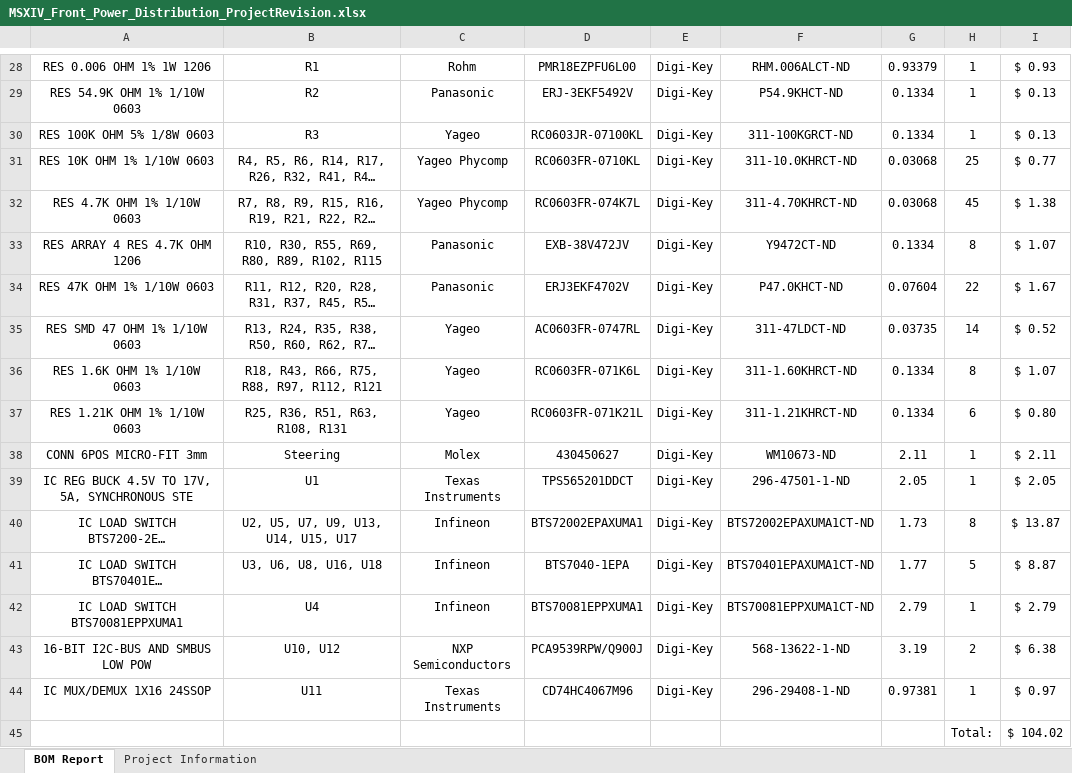
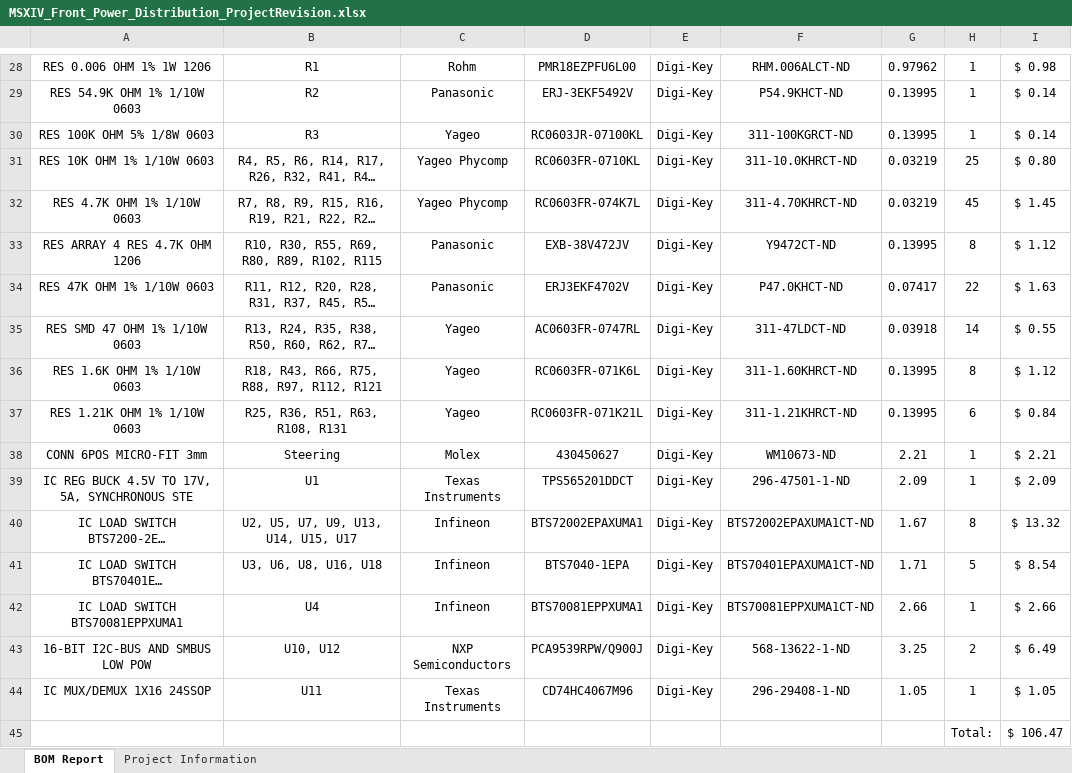
Before and after one commit to uw-midsun/hardware, an Excel workbook: MSXIV_FrontPowerDistribution/Project Outputs for MSXIV_Front_Power_Distribution/MSXIV_Front_Power_Distribution_ProjectRevision.xlsx, sheet BOM Report, drawn as a sheet; only a part is shown, gaps mark what is left out; long unchanged cells end in …; values as stored, in another font and other column widths than the file's, no borders; charts and pictures not drawn; the diff covers the shown part only; the diff names each change by its address in the sheet, - before the commit and + after, or states it on an @@ line.

```diff
--- a/MSXIV_FrontPowerDistribution/Project Outputs for MSXIV_Front_Power_Distribution/MSXIV_Front_Power_Distribution_ProjectRevision.xlsx (sheet BOM Report)
+++ b/MSXIV_FrontPowerDistribution/Project Outputs for MSXIV_Front_Power_Distribution/MSXIV_Front_Power_Distribution_ProjectRevision.xlsx (sheet BOM Report)
-G28: 0.93379
+G28: 0.97962
-I28: $ 0.93
+I28: $ 0.98
-G29:G30: 0.1334
+G29:G30: 0.13995
-I29:I30: $ 0.13
+I29:I30: $ 0.14
-G31:G32: 0.03068
+G31:G32: 0.03219
-I31: $ 0.77
+I31: $ 0.80
-I32: $ 1.38
+I32: $ 1.45
-G33: 0.1334
+G33: 0.13995
-I33: $ 1.07
+I33: $ 1.12
-G34: 0.07604
+G34: 0.07417
-I34: $ 1.67
+I34: $ 1.63
-G35: 0.03735
+G35: 0.03918
-I35: $ 0.52
+I35: $ 0.55
-G36:G37: 0.1334
+G36:G37: 0.13995
-I36: $ 1.07
+I36: $ 1.12
-I37: $ 0.80
+I37: $ 0.84
-G38: 2.11
+G38: 2.21
-I38: $ 2.11
+I38: $ 2.21
-G39: 2.05
+G39: 2.09
-I39: $ 2.05
+I39: $ 2.09
-G40: 1.73
+G40: 1.67
-I40: $ 13.87
+I40: $ 13.32
-G41: 1.77
+G41: 1.71
-I41: $ 8.87
+I41: $ 8.54
-G42: 2.79
+G42: 2.66
-I42: $ 2.79
+I42: $ 2.66
-G43: 3.19
+G43: 3.25
-I43: $ 6.38
+I43: $ 6.49
-G44: 0.97381
+G44: 1.05
-I44: $ 0.97
+I44: $ 1.05
-I45: $ 104.02
+I45: $ 106.47
```
Also changed, not shown: 34 edited cells elsewhere in this sheet, sheet Project Information, 4 other files.
